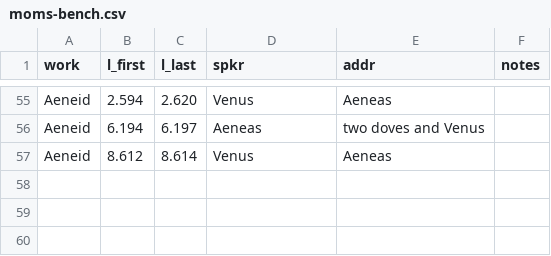
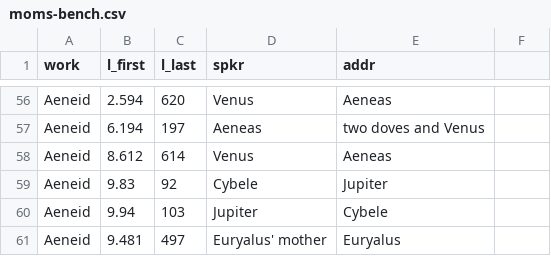
Before and after one commit to cwf2/dices-client, a CSV file: data/moms-bench.csv, drawn as a sheet; only a part is shown, gaps mark what is left out; addresses are those after the commit; the diff covers the shown part only; the diff names each change by its address in the sheet, - before the commit and + after, or states it on an @@ line.

```diff
--- a/data/moms-bench.csv
+++ b/data/moms-bench.csv
-F1: notes
+F1: (empty)
-C56 (l_last): 2.620
+C56 (l_last): 620
-C57 (l_last): 6.197
+C57 (l_last): 197
-C58 (l_last): 8.614
+C58 (l_last): 614
+row 59: Aeneid | 9.83 | 92 | Cybele | Jupiter
+row 60: Aeneid | 9.94 | 103 | Jupiter | Cybele
+row 61: Aeneid | 9.481 | 497 | Euryalus' mother | Euryalus
```
Also changed, not shown: 1 added row and 60 edited cells elsewhere in this file, 1 other file.
